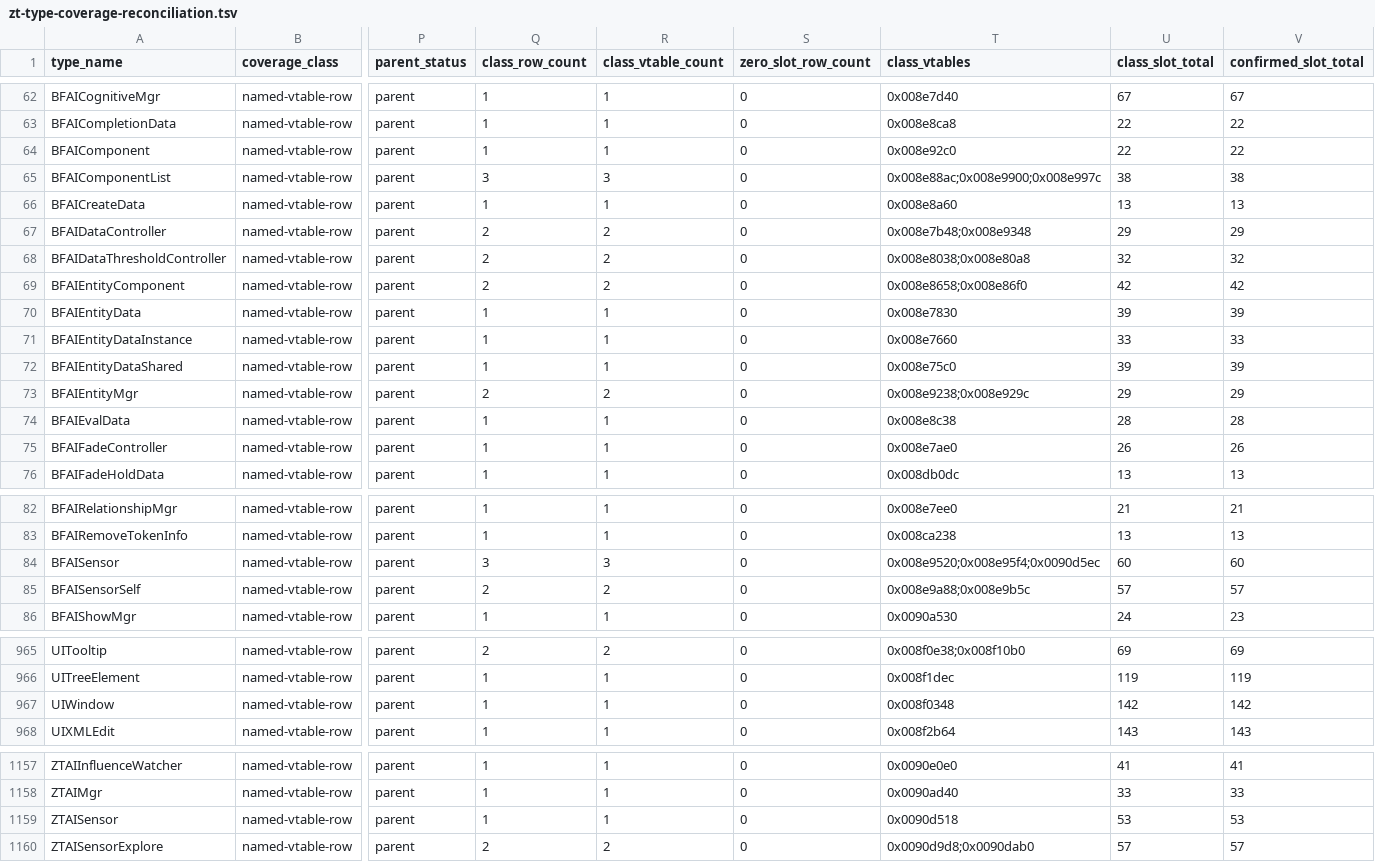
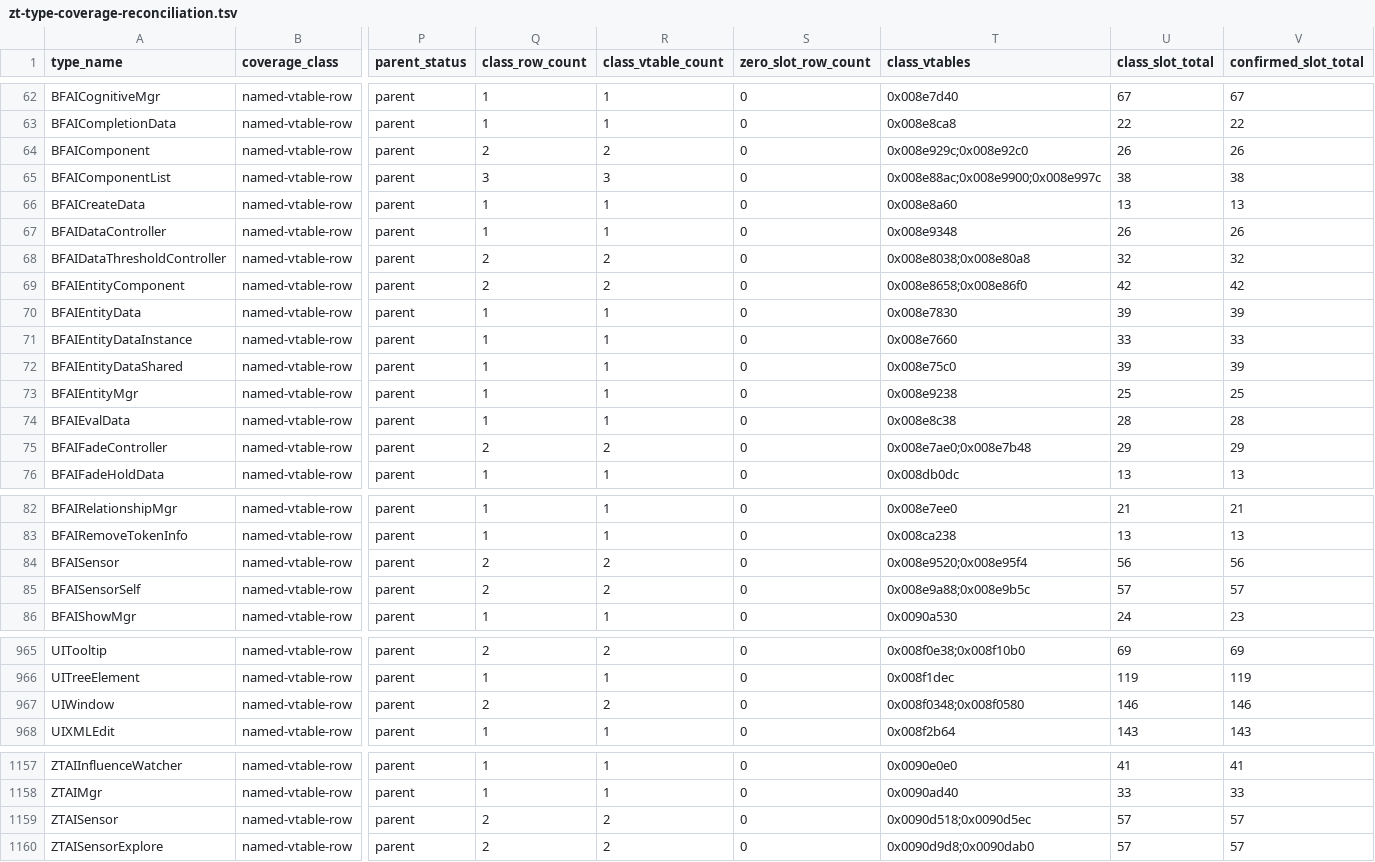
Before and after one commit to overyonder/over-yonder.tech, a TSV file: openzt2/zt-type-coverage-reconciliation.tsv, drawn as a sheet; only a part is shown, gaps mark what is left out; the diff covers the shown part only; the diff names each change by its address in the sheet, - before the commit and + after, or states it on an @@ line.

```diff
--- a/openzt2/zt-type-coverage-reconciliation.tsv
+++ b/openzt2/zt-type-coverage-reconciliation.tsv
-Q64 (class_row_count): 1
+Q64 (class_row_count): 2
-R64 (class_vtable_count): 1
+R64 (class_vtable_count): 2
-T64 (class_vtables): 0x008e92c0
+T64 (class_vtables): 0x008e929c;0x008e92c0
-U64 (class_slot_total): 22
+U64 (class_slot_total): 26
-V64 (confirmed_slot_total): 22
+V64 (confirmed_slot_total): 26
-Q67 (class_row_count): 2
+Q67 (class_row_count): 1
-R67 (class_vtable_count): 2
+R67 (class_vtable_count): 1
-T67 (class_vtables): 0x008e7b48;0x008e9348
+T67 (class_vtables): 0x008e9348
-U67 (class_slot_total): 29
+U67 (class_slot_total): 26
-V67 (confirmed_slot_total): 29
+V67 (confirmed_slot_total): 26
-Q73 (class_row_count): 2
+Q73 (class_row_count): 1
-R73 (class_vtable_count): 2
+R73 (class_vtable_count): 1
-T73 (class_vtables): 0x008e9238;0x008e929c
+T73 (class_vtables): 0x008e9238
-U73 (class_slot_total): 29
+U73 (class_slot_total): 25
-V73 (confirmed_slot_total): 29
+V73 (confirmed_slot_total): 25
-Q75 (class_row_count): 1
+Q75 (class_row_count): 2
-R75 (class_vtable_count): 1
+R75 (class_vtable_count): 2
-T75 (class_vtables): 0x008e7ae0
+T75 (class_vtables): 0x008e7ae0;0x008e7b48
-U75 (class_slot_total): 26
+U75 (class_slot_total): 29
-V75 (confirmed_slot_total): 26
+V75 (confirmed_slot_total): 29
-Q84 (class_row_count): 3
+Q84 (class_row_count): 2
-R84 (class_vtable_count): 3
+R84 (class_vtable_count): 2
-T84 (class_vtables): 0x008e9520;0x008e95f4;0x0090d5ec
+T84 (class_vtables): 0x008e9520;0x008e95f4
-U84 (class_slot_total): 60
+U84 (class_slot_total): 56
-V84 (confirmed_slot_total): 60
+V84 (confirmed_slot_total): 56
-Q967 (class_row_count): 1
+Q967 (class_row_count): 2
-R967 (class_vtable_count): 1
+R967 (class_vtable_count): 2
-T967 (class_vtables): 0x008f0348
+T967 (class_vtables): 0x008f0348;0x008f0580
-U967 (class_slot_total): 142
+U967 (class_slot_total): 146
-V967 (confirmed_slot_total): 142
+V967 (confirmed_slot_total): 146
-Q1159 (class_row_count): 1
+Q1159 (class_row_count): 2
-R1159 (class_vtable_count): 1
+R1159 (class_vtable_count): 2
-T1159 (class_vtables): 0x0090d518
+T1159 (class_vtables): 0x0090d518;0x0090d5ec
-U1159 (class_slot_total): 53
+U1159 (class_slot_total): 57
-V1159 (confirmed_slot_total): 53
+V1159 (confirmed_slot_total): 57
```
Also changed, not shown: 1 edited cell elsewhere in this file, 3 other files.
